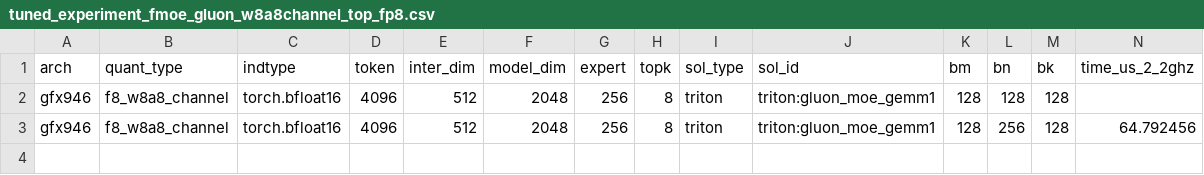
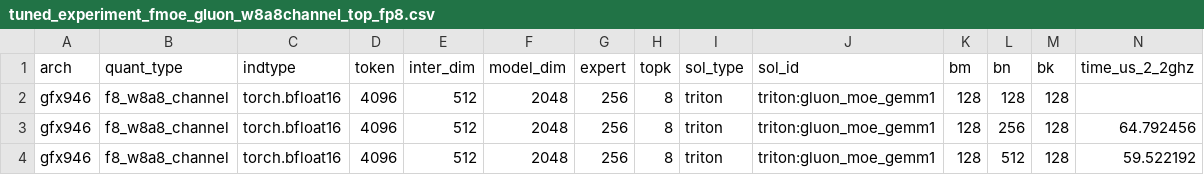
Before and after one commit to zhenxin8916/BoltOPs, a CSV file: boltops/fused_moe/gluon/tuned_experiment_fmoe_gluon_w8a8channel_top_fp8.csv, drawn as a sheet; only a part is shown; rows hold the shown columns only; the diff names each change by its address in the sheet, - before the commit and + after, or states it on an @@ line.

```diff
--- a/boltops/fused_moe/gluon/tuned_experiment_fmoe_gluon_w8a8channel_top_fp8.csv
+++ b/boltops/fused_moe/gluon/tuned_experiment_fmoe_gluon_w8a8channel_top_fp8.csv
+row 4: gfx946 | f8_w8a8_channel | torch.bfloat16 | 4096 | 512 | 2048 | 256 | 8 | triton | triton:gluon_moe_gemm1 | 128 | 512 | 128 | 59.522192
```
Also changed, not shown: boltops/fused_moe/gluon/tuned_experiment_fmoe_gluon_w8a8channel_top_int8.csv, 49 other files.
